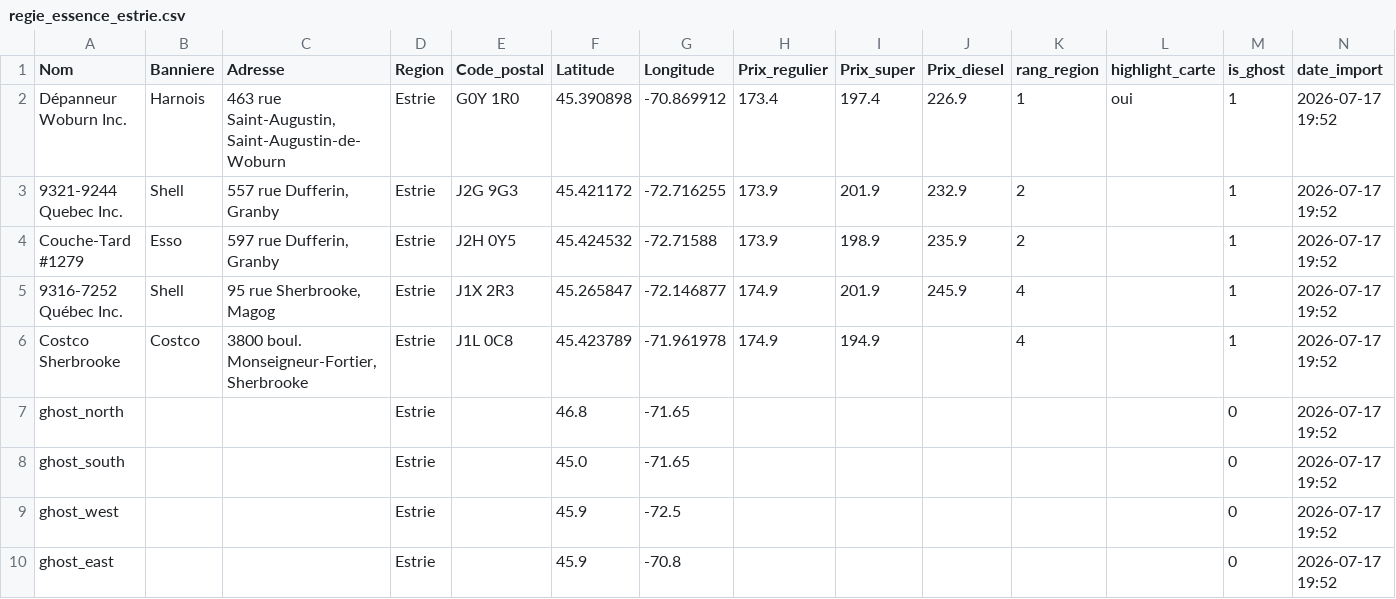
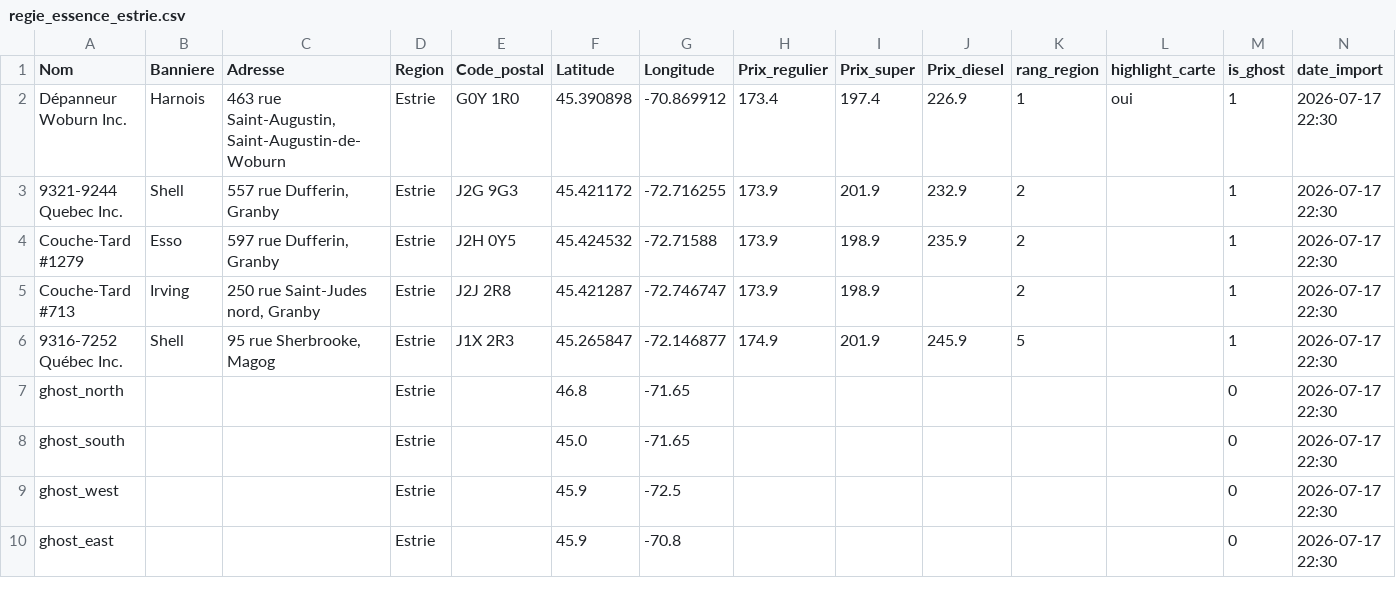
Before and after one commit to emclavel/regie-essence-quebec-data, a CSV file: data/regie_essence_estrie.csv, drawn as a sheet.

```diff
--- a/data/regie_essence_estrie.csv
+++ b/data/regie_essence_estrie.csv
@@ -1,10 +1,10 @@
 Nom,Banniere,Adresse,Region,Code_postal,Latitude,Longitude,Prix_regulier,Prix_super,Prix_diesel,rang_region,highlight_carte,is_ghost,date_import
-Dépanneur Woburn Inc.,Harnois,"463 rue Saint-Augustin, Saint-Augustin-de-Woburn",Estrie,G0Y 1R0,45.390898,-70.869912,173.4,197.4,226.9,1,oui,1,2026-07-17 19:52
-9321-9244 Quebec Inc.,Shell,"557 rue Dufferin, Granby",Estrie,J2G 9G3,45.421172,-72.716255,173.9,201.9,232.9,2,,1,2026-07-17 19:52
-Couche-Tard #1279,Esso,"597 rue Dufferin, Granby",Estrie,J2H 0Y5,45.424532,-72.71588,173.9,198.9,235.9,2,,1,2026-07-17 19:52
-9316-7252 Québec Inc.,Shell,"95 rue Sherbrooke, Magog",Estrie,J1X 2R3,45.265847,-72.146877,174.9,201.9,245.9,4,,1,2026-07-17 19:52
-Costco Sherbrooke,Costco,"3800 boul. Monseigneur-Fortier, Sherbrooke",Estrie,J1L 0C8,45.423789,-71.961978,174.9,194.9,,4,,1,2026-07-17 19:52
-ghost_north,,,Estrie,,46.8,-71.65,,,,,,0,2026-07-17 19:52
-ghost_south,,,Estrie,,45.0,-71.65,,,,,,0,2026-07-17 19:52
-ghost_west,,,Estrie,,45.9,-72.5,,,,,,0,2026-07-17 19:52
-ghost_east,,,Estrie,,45.9,-70.8,,,,,,0,2026-07-17 19:52
+Dépanneur Woburn Inc.,Harnois,"463 rue Saint-Augustin, Saint-Augustin-de-Woburn",Estrie,G0Y 1R0,45.390898,-70.869912,173.4,197.4,226.9,1,oui,1,2026-07-17 22:30
+9321-9244 Quebec Inc.,Shell,"557 rue Dufferin, Granby",Estrie,J2G 9G3,45.421172,-72.716255,173.9,201.9,232.9,2,,1,2026-07-17 22:30
+Couche-Tard #1279,Esso,"597 rue Dufferin, Granby",Estrie,J2H 0Y5,45.424532,-72.71588,173.9,198.9,235.9,2,,1,2026-07-17 22:30
+Couche-Tard #713,Irving,"250 rue Saint-Judes nord, Granby",Estrie,J2J 2R8,45.421287,-72.746747,173.9,198.9,,2,,1,2026-07-17 22:30
+9316-7252 Québec Inc.,Shell,"95 rue Sherbrooke, Magog",Estrie,J1X 2R3,45.265847,-72.146877,174.9,201.9,245.9,5,,1,2026-07-17 22:30
+ghost_north,,,Estrie,,46.8,-71.65,,,,,,0,2026-07-17 22:30
+ghost_south,,,Estrie,,45.0,-71.65,,,,,,0,2026-07-17 22:30
+ghost_west,,,Estrie,,45.9,-72.5,,,,,,0,2026-07-17 22:30
+ghost_east,,,Estrie,,45.9,-70.8,,,,,,0,2026-07-17 22:30
```
Also changed, not shown: data/regie_essence_grand_montreal.csv, data/regie_essence_mauricie.csv, 3 other files.
